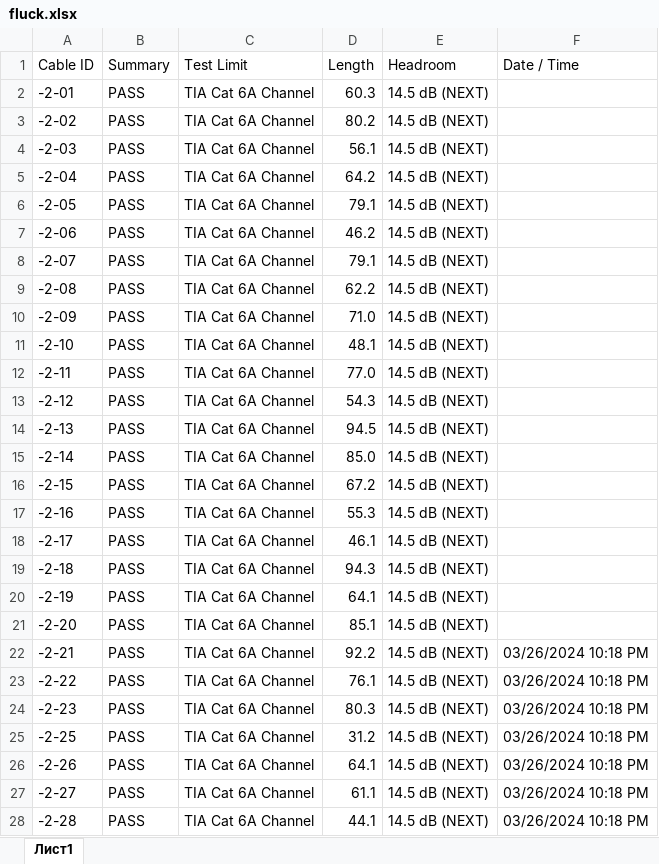
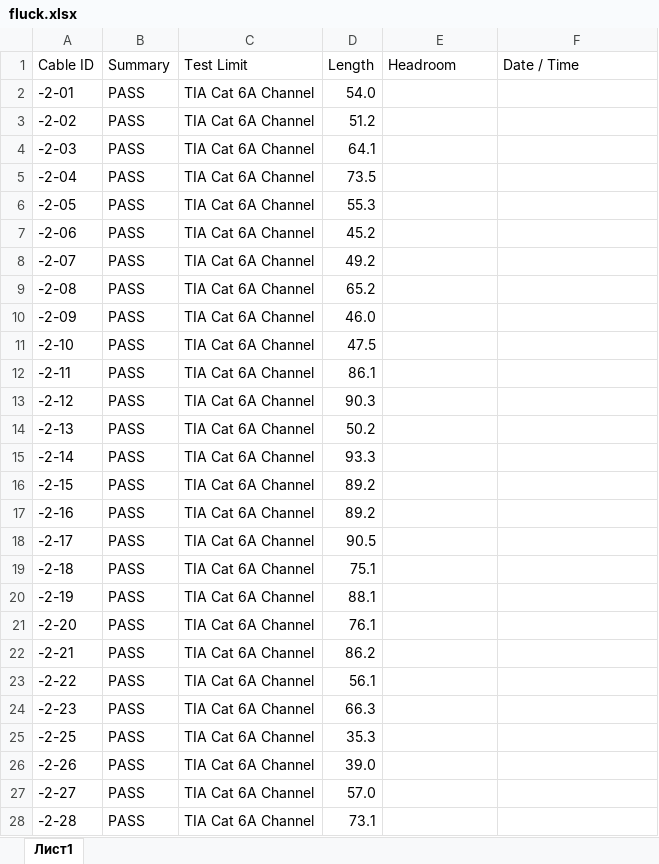
Before and after one commit to Kaplinskiy/excel_pdf_converter_for_Fluck, an Excel workbook: fluck.xlsx, sheet Лист1, drawn as a sheet; only a part is shown; values as stored, in another font and other column widths than the file's, no borders; the diff covers the shown part only; the diff names each change by its address in the sheet, - before the commit and + after, or states it on an @@ line.

```diff
--- a/fluck.xlsx (sheet Лист1)
+++ b/fluck.xlsx (sheet Лист1)
-D2 (Length): 60.3
+D2 (Length): 54.0
-E2:E28 (Headroom): 14.5 dB (NEXT)
+E2:E28 (Headroom): (empty)
-D3 (Length): 80.2
+D3 (Length): 51.2
-D4 (Length): 56.1
+D4 (Length): 64.1
-D5 (Length): 64.2
+D5 (Length): 73.5
-D6 (Length): 79.1
+D6 (Length): 55.3
-D7 (Length): 46.2
+D7 (Length): 45.2
-D8 (Length): 79.1
+D8 (Length): 49.2
-D9 (Length): 62.2
+D9 (Length): 65.2
-D10 (Length): 71.0
+D10 (Length): 46.0
-D11 (Length): 48.1
+D11 (Length): 47.5
-D12 (Length): 77.0
+D12 (Length): 86.1
-D13 (Length): 54.3
+D13 (Length): 90.3
-D14 (Length): 94.5
+D14 (Length): 50.2
-D15 (Length): 85.0
+D15 (Length): 93.3
-D16 (Length): 67.2
+D16 (Length): 89.2
-D17 (Length): 55.3
+D17 (Length): 89.2
-D18 (Length): 46.1
+D18 (Length): 90.5
-D19 (Length): 94.3
+D19 (Length): 75.1
-D20 (Length): 64.1
+D20 (Length): 88.1
-D21 (Length): 85.1
+D21 (Length): 76.1
-D22 (Length): 92.2
+D22 (Length): 86.2
-F22:F28 (Date / Time): 03/26/2024 10:18 PM
+F22:F28 (Date / Time): (empty)
-D23 (Length): 76.1
+D23 (Length): 56.1
-D24 (Length): 80.3
+D24 (Length): 66.3
-D25 (Length): 31.2
+D25 (Length): 35.3
-D26 (Length): 64.1
+D26 (Length): 39.0
-D27 (Length): 61.1
+D27 (Length): 57.0
-D28 (Length): 44.1
+D28 (Length): 73.1
```
Also changed, not shown: 349 edited cells elsewhere in this sheet, 21 other files.
